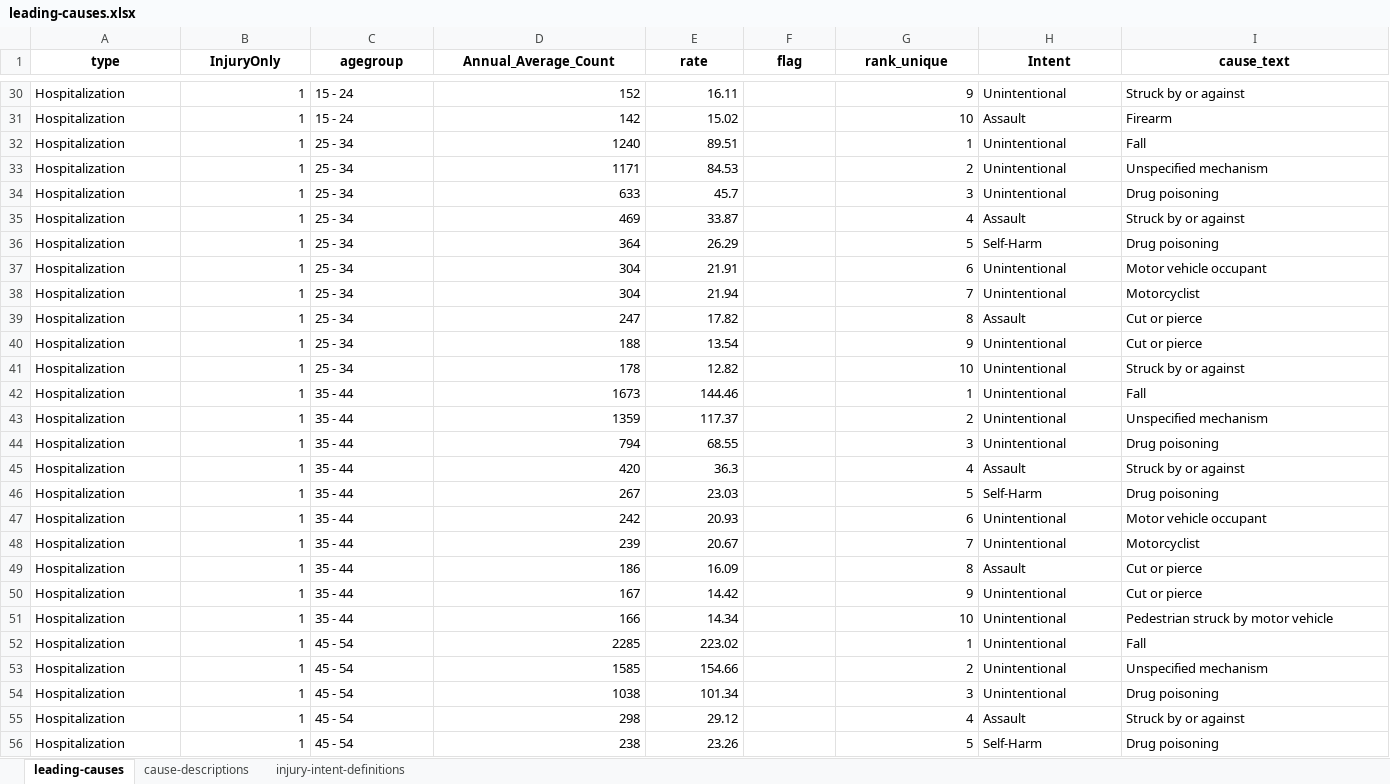
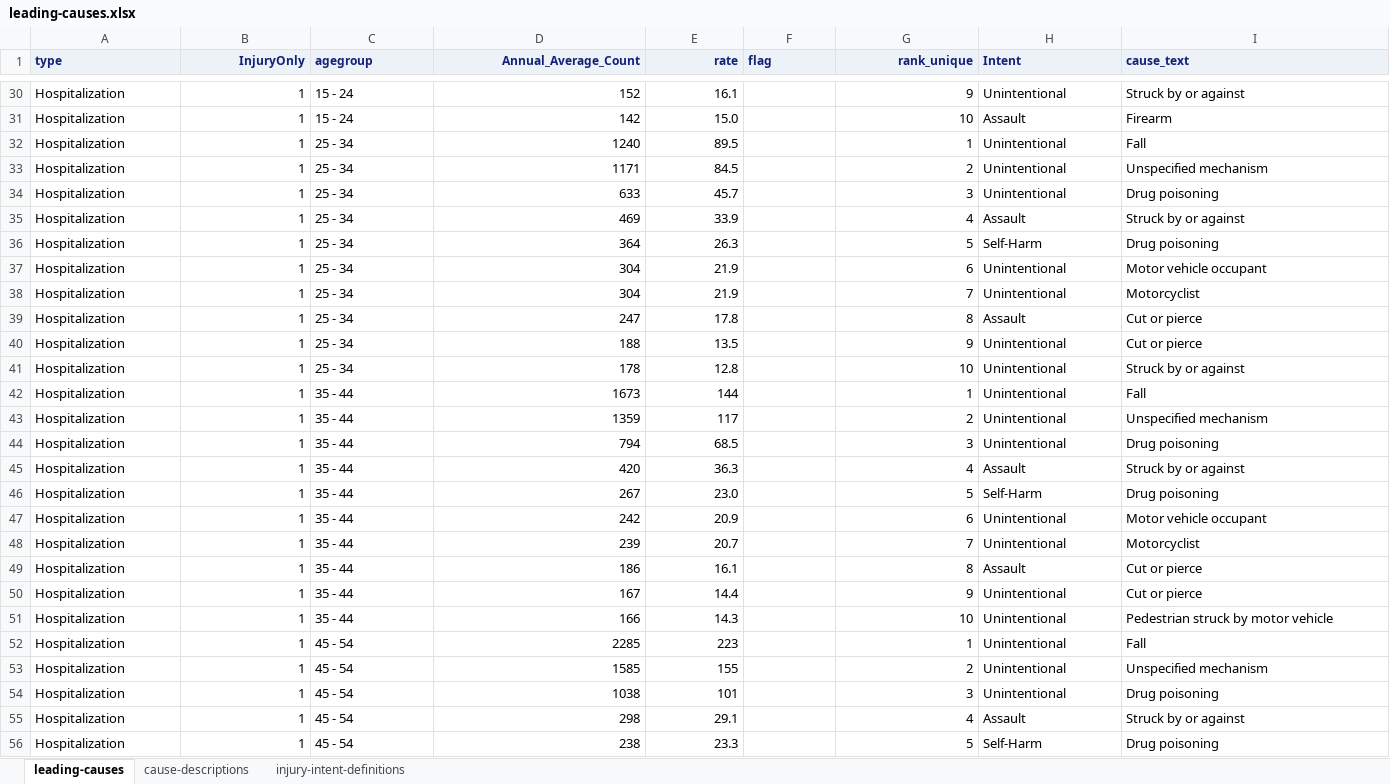
Before and after one commit to nychealth/EH-dataportal, an Excel workbook: content/data-features/leading-causes/data/leading-causes.xlsx, sheet leading-causes, drawn as a sheet; only a part is shown, gaps mark what is left out; values as stored, in another font and other column widths than the file's, no borders; the diff covers the shown part only; the diff names each change by its address in the sheet, - before the commit and + after, or states it on an @@ line.

```diff
--- a/content/data-features/leading-causes/data/leading-causes.xlsx (sheet leading-causes)
+++ b/content/data-features/leading-causes/data/leading-causes.xlsx (sheet leading-causes)
@@ A1:I1 fill: none → #EDF2F9, text colour: black → #112277, text size: smaller @@
-A1 alignment: center
+A1 alignment: left
-B1 alignment: center
+B1 alignment: right
-C1 alignment: center
+C1 alignment: left
-D1:E1 alignment: center
+D1:E1 alignment: right
-F1 alignment: center
+F1 alignment: left
-G1 alignment: center
+G1 alignment: right
-H1:I1 alignment: center
+H1:I1 alignment: left
-E30 (rate): 16.11
+E30 (rate): 16.1
-E31 (rate): 15.02
+E31 (rate): 15.0
-E32 (rate): 89.51
+E32 (rate): 89.5
-E33 (rate): 84.53
+E33 (rate): 84.5
-E35 (rate): 33.87
+E35 (rate): 33.9
-E36 (rate): 26.29
+E36 (rate): 26.3
-E37 (rate): 21.91
+E37 (rate): 21.9
-E38 (rate): 21.94
+E38 (rate): 21.9
-E39 (rate): 17.82
+E39 (rate): 17.8
-E40 (rate): 13.54
+E40 (rate): 13.5
-E41 (rate): 12.82
+E41 (rate): 12.8
-E42 (rate): 144.46
+E42 (rate): 144
-E43 (rate): 117.37
+E43 (rate): 117
-E44 (rate): 68.55
+E44 (rate): 68.5
-E46 (rate): 23.03
+E46 (rate): 23.0
-E47 (rate): 20.93
+E47 (rate): 20.9
-E48 (rate): 20.67
+E48 (rate): 20.7
-E49 (rate): 16.09
+E49 (rate): 16.1
-E50 (rate): 14.42
+E50 (rate): 14.4
-E51 (rate): 14.34
+E51 (rate): 14.3
-E52 (rate): 223.02
+E52 (rate): 223
-E53 (rate): 154.66
+E53 (rate): 155
-E54 (rate): 101.34
+E54 (rate): 101
-E55 (rate): 29.12
+E55 (rate): 29.1
-E56 (rate): 23.26
+E56 (rate): 23.3
```
Also changed, not shown: 23 added rows and 584 edited cells elsewhere in this sheet.
